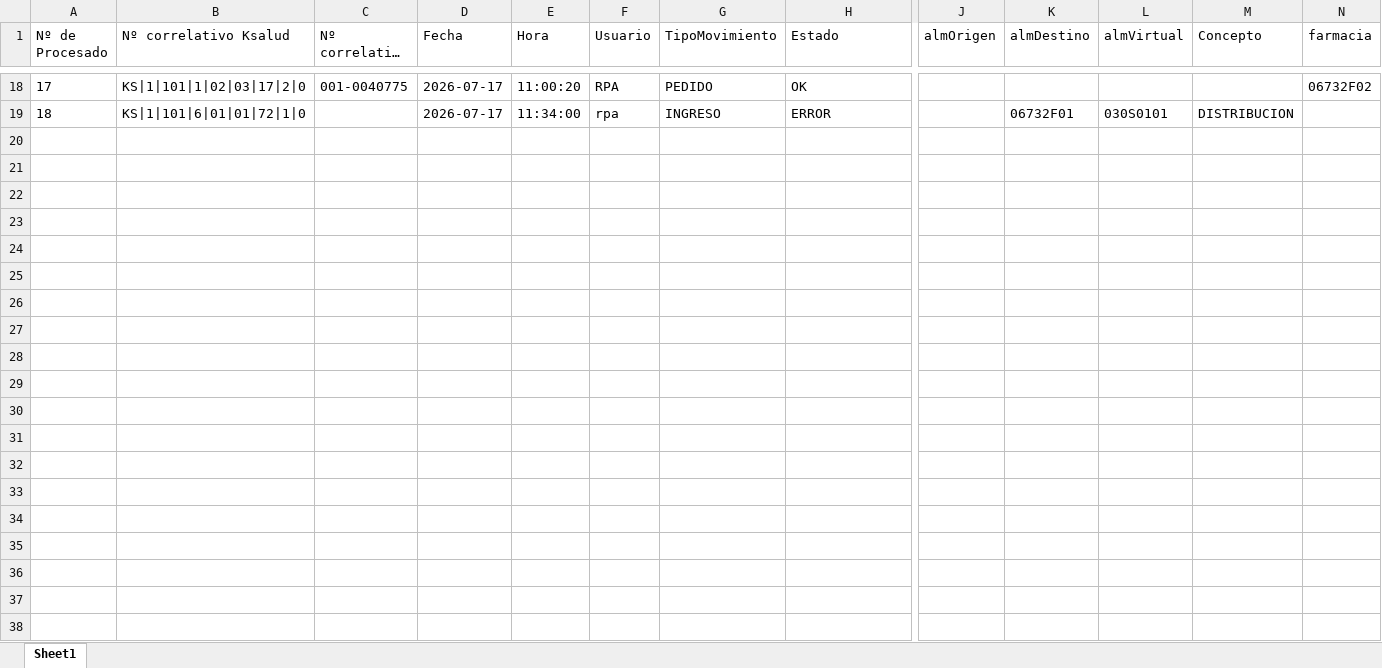
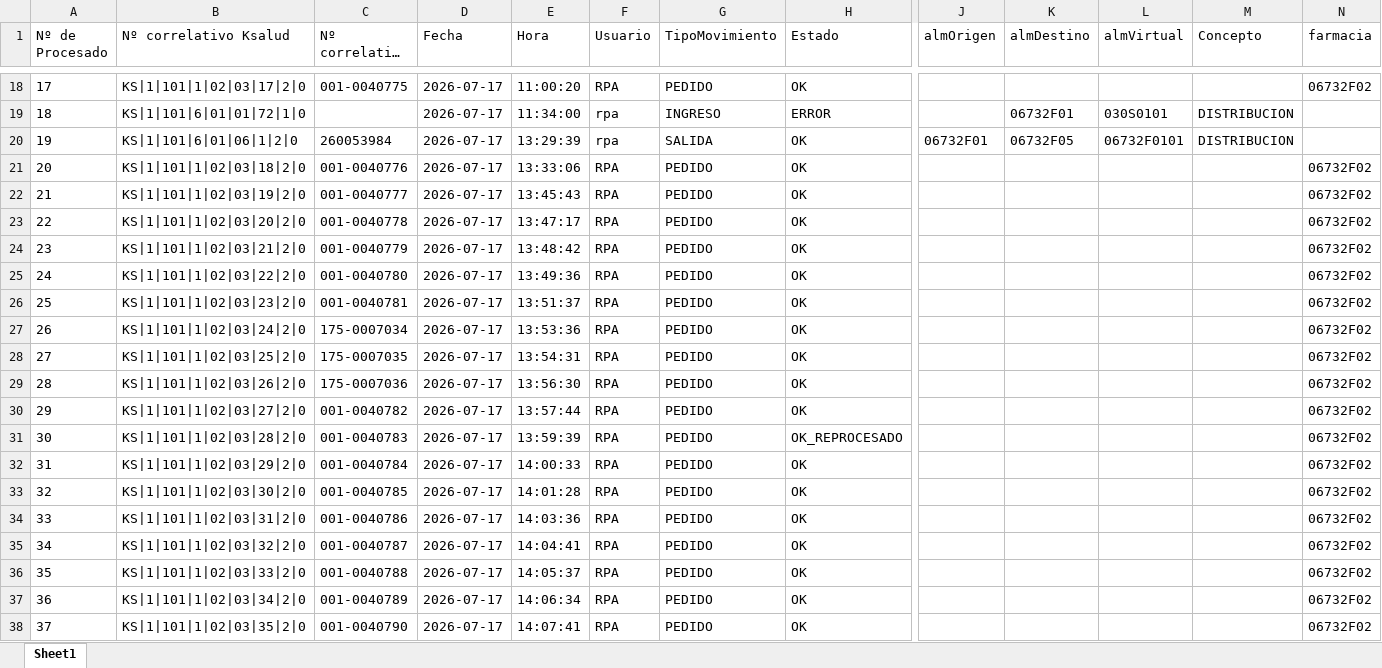
Before and after one commit to juliosoftloper174-lab/RPA-Farmacia-Sismed, an Excel workbook: ReportesExcel/horario/2026/Julio/MOV_17-07-26.xlsx, sheet Sheet1, drawn as a sheet; only a part is shown, gaps mark what is left out; long unchanged cells end in …; values as stored, in another font and other column widths than the file's, no borders; table styles not drawn; rows hold the shown columns only; the diff names each change by its address in the sheet, - before the commit and + after, or states it on an @@ line.

Commit message:
release: version produccion - bot 95% funcional, pendiente extorno y ventas

```diff
--- a/ReportesExcel/horario/2026/Julio/MOV_17-07-26.xlsx (sheet Sheet1)
+++ b/ReportesExcel/horario/2026/Julio/MOV_17-07-26.xlsx (sheet Sheet1)
+row 20: 19 | KS|1|101|6|01|06|1|2|0 | 260053984 | 2026-07-17 | 13:29:39 | rpa | SALIDA | OK | 06732F01 | 06732F05 | 06732F0101 | DISTRIBUCION
+row 21: 20 | KS|1|101|1|02|03|18|2|0 | 001-0040776 | 2026-07-17 | 13:33:06 | RPA | PEDIDO | OK |  |  |  |  | 06732F02
+row 22: 21 | KS|1|101|1|02|03|19|2|0 | 001-0040777 | 2026-07-17 | 13:45:43 | RPA | PEDIDO | OK |  |  |  |  | 06732F02
+row 23: 22 | KS|1|101|1|02|03|20|2|0 | 001-0040778 | 2026-07-17 | 13:47:17 | RPA | PEDIDO | OK |  |  |  |  | 06732F02
+row 24: 23 | KS|1|101|1|02|03|21|2|0 | 001-0040779 | 2026-07-17 | 13:48:42 | RPA | PEDIDO | OK |  |  |  |  | 06732F02
+row 25: 24 | KS|1|101|1|02|03|22|2|0 | 001-0040780 | 2026-07-17 | 13:49:36 | RPA | PEDIDO | OK |  |  |  |  | 06732F02
+row 26: 25 | KS|1|101|1|02|03|23|2|0 | 001-0040781 | 2026-07-17 | 13:51:37 | RPA | PEDIDO | OK |  |  |  |  | 06732F02
+row 27: 26 | KS|1|101|1|02|03|24|2|0 | 175-0007034 | 2026-07-17 | 13:53:36 | RPA | PEDIDO | OK |  |  |  |  | 06732F02
+row 28: 27 | KS|1|101|1|02|03|25|2|0 | 175-0007035 | 2026-07-17 | 13:54:31 | RPA | PEDIDO | OK |  |  |  |  | 06732F02
+row 29: 28 | KS|1|101|1|02|03|26|2|0 | 175-0007036 | 2026-07-17 | 13:56:30 | RPA | PEDIDO | OK |  |  |  |  | 06732F02
+row 30: 29 | KS|1|101|1|02|03|27|2|0 | 001-0040782 | 2026-07-17 | 13:57:44 | RPA | PEDIDO | OK |  |  |  |  | 06732F02
+row 31: 30 | KS|1|101|1|02|03|28|2|0 | 001-0040783 | 2026-07-17 | 13:59:39 | RPA | PEDIDO | OK_REPROCESADO |  |  |  |  | 06732F02
+row 32: 31 | KS|1|101|1|02|03|29|2|0 | 001-0040784 | 2026-07-17 | 14:00:33 | RPA | PEDIDO | OK |  |  |  |  | 06732F02
+row 33: 32 | KS|1|101|1|02|03|30|2|0 | 001-0040785 | 2026-07-17 | 14:01:28 | RPA | PEDIDO | OK |  |  |  |  | 06732F02
+row 34: 33 | KS|1|101|1|02|03|31|2|0 | 001-0040786 | 2026-07-17 | 14:03:36 | RPA | PEDIDO | OK |  |  |  |  | 06732F02
+row 35: 34 | KS|1|101|1|02|03|32|2|0 | 001-0040787 | 2026-07-17 | 14:04:41 | RPA | PEDIDO | OK |  |  |  |  | 06732F02
+row 36: 35 | KS|1|101|1|02|03|33|2|0 | 001-0040788 | 2026-07-17 | 14:05:37 | RPA | PEDIDO | OK |  |  |  |  | 06732F02
+row 37: 36 | KS|1|101|1|02|03|34|2|0 | 001-0040789 | 2026-07-17 | 14:06:34 | RPA | PEDIDO | OK |  |  |  |  | 06732F02
+row 38: 37 | KS|1|101|1|02|03|35|2|0 | 001-0040790 | 2026-07-17 | 14:07:41 | RPA | PEDIDO | OK |  |  |  |  | 06732F02
```
